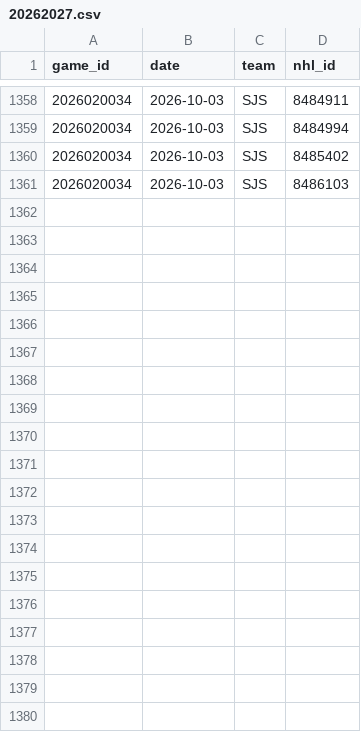
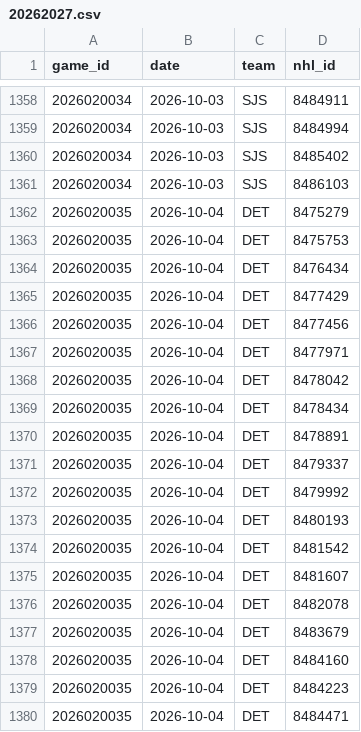
Before and after one commit to ajpayzant/NHL-Injury-Tool, a CSV file: data/nhl/appearances/20262027.csv, drawn as a sheet; only a part is shown, gaps mark what is left out; the diff covers the shown part only; the diff names each change by its address in the sheet, - before the commit and + after, or states it on an @@ line.

```diff
--- a/data/nhl/appearances/20262027.csv
+++ b/data/nhl/appearances/20262027.csv
+row 1362: 2026020035 | 2026-10-04 | DET | 8475279
+row 1363: 2026020035 | 2026-10-04 | DET | 8475753
+row 1364: 2026020035 | 2026-10-04 | DET | 8476434
+row 1365: 2026020035 | 2026-10-04 | DET | 8477429
+row 1366: 2026020035 | 2026-10-04 | DET | 8477456
+row 1367: 2026020035 | 2026-10-04 | DET | 8477971
+row 1368: 2026020035 | 2026-10-04 | DET | 8478042
+row 1369: 2026020035 | 2026-10-04 | DET | 8478434
+row 1370: 2026020035 | 2026-10-04 | DET | 8478891
+row 1371: 2026020035 | 2026-10-04 | DET | 8479337
+row 1372: 2026020035 | 2026-10-04 | DET | 8479992
+row 1373: 2026020035 | 2026-10-04 | DET | 8480193
+row 1374: 2026020035 | 2026-10-04 | DET | 8481542
+row 1375: 2026020035 | 2026-10-04 | DET | 8481607
+row 1376: 2026020035 | 2026-10-04 | DET | 8482078
+row 1377: 2026020035 | 2026-10-04 | DET | 8483679
+row 1378: 2026020035 | 2026-10-04 | DET | 8484160
+row 1379: 2026020035 | 2026-10-04 | DET | 8484223
+row 1380: 2026020035 | 2026-10-04 | DET | 8484471
```
Also changed, not shown: 21 added rows elsewhere in this file, data/events.csv, data/injuries.csv, 4 other files.
